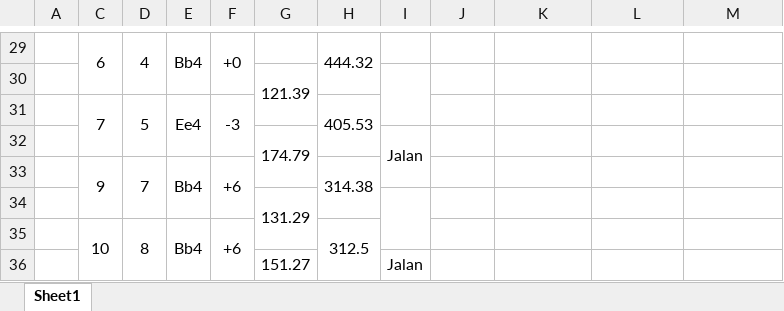
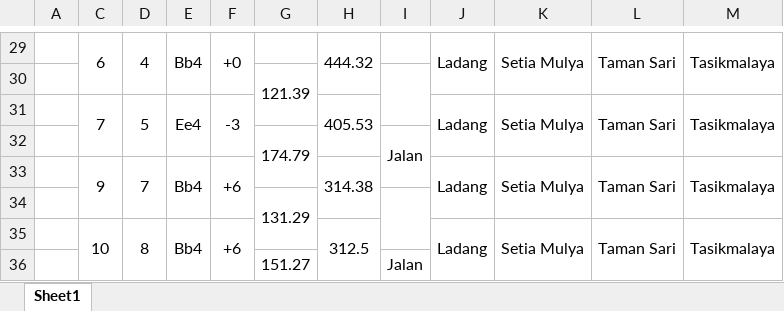
Before and after one commit to danurwenda/towerscheduler, an Excel workbook: uploads/1page.xlsx, sheet Sheet1, drawn as a sheet; only a part is shown, gaps mark what is left out; values as stored, in another font and other column widths than the file's, no borders; the diff covers the shown part only; the diff names each change by its address in the sheet, - before the commit and + after, or states it on an @@ line.

```diff
--- a/uploads/1page.xlsx (sheet Sheet1)
+++ b/uploads/1page.xlsx (sheet Sheet1)
-J29: (empty)
+J29: Ladang
+J29:J30 merged
-K29: (empty)
+K29: Setia Mulya
+K29:K30 merged
-L29: (empty)
+L29: Taman Sari
+L29:L30 merged
-M29: (empty)
+M29: Tasikmalaya
+M29:M30 merged
-J31: (empty)
+J31: Ladang
+J31:J32 merged
-K31: (empty)
+K31: Setia Mulya
+K31:K32 merged
-L31: (empty)
+L31: Taman Sari
+L31:L32 merged
-M31: (empty)
+M31: Tasikmalaya
+M31:M32 merged
-J33: (empty)
+J33: Ladang
+J33:J34 merged
-K33: (empty)
+K33: Setia Mulya
+K33:K34 merged
-L33: (empty)
+L33: Taman Sari
+L33:L34 merged
-M33: (empty)
+M33: Tasikmalaya
+M33:M34 merged
-J35: (empty)
+J35: Ladang
+J35:J36 merged
-K35: (empty)
+K35: Setia Mulya
+K35:K36 merged
-L35: (empty)
+L35: Taman Sari
+L35:L36 merged
-M35: (empty)
+M35: Tasikmalaya
+M35:M36 merged
```
Also changed, not shown: 2 added rows, 2 removed rows, 216 edited cells, cell formats and merged cells elsewhere in this sheet, hidden cells, templates/input/tower_template.xlsx, templates/output/template1.xlsx, 9 other files.
